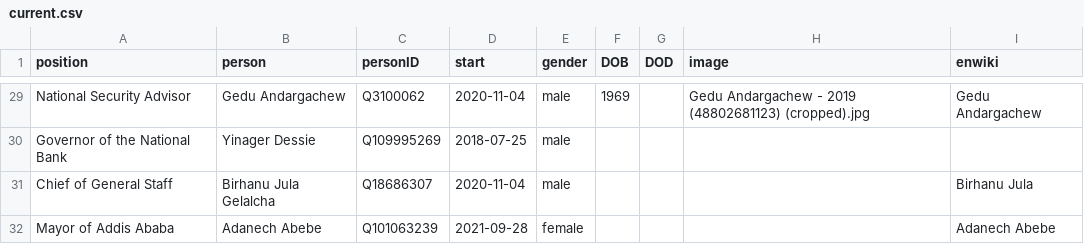
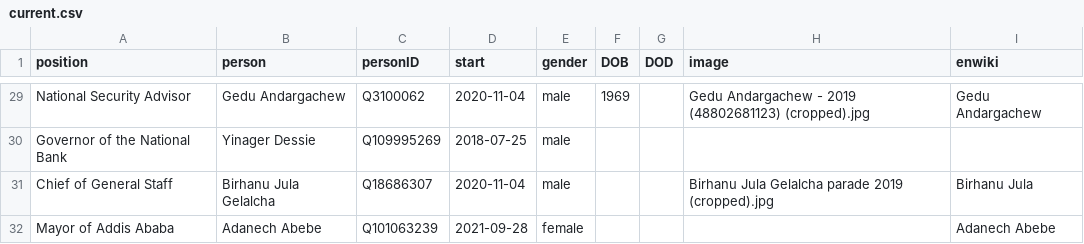
Before and after one commit to every-politician-scrapers/ethiopia-ministers, a CSV file: html/current.csv, drawn as a sheet; only a part is shown, gaps mark what is left out.

```diff
--- a/html/current.csv
+++ b/html/current.csv
@@ -30,3 +30,3 @@ National Security Advisor,Gedu Andargachew,Q3100062,2020-11-04,male,1969,,Gedu A
 Governor of the National Bank,Yinager Dessie,Q109995269,2018-07-25,male,,,,
-Chief of General Staff,Birhanu Jula Gelalcha,Q18686307,2020-11-04,male,,,,Birhanu Jula
+Chief of General Staff,Birhanu Jula Gelalcha,Q18686307,2020-11-04,male,,,Birhanu Jula Gelalcha parade 2019 (cropped).jpg,Birhanu Jula
 Mayor of Addis Ababa,Adanech Abebe,Q101063239,2021-09-28,female,,,,Adanech Abebe
```
Also changed, not shown: html/holders21.csv.
